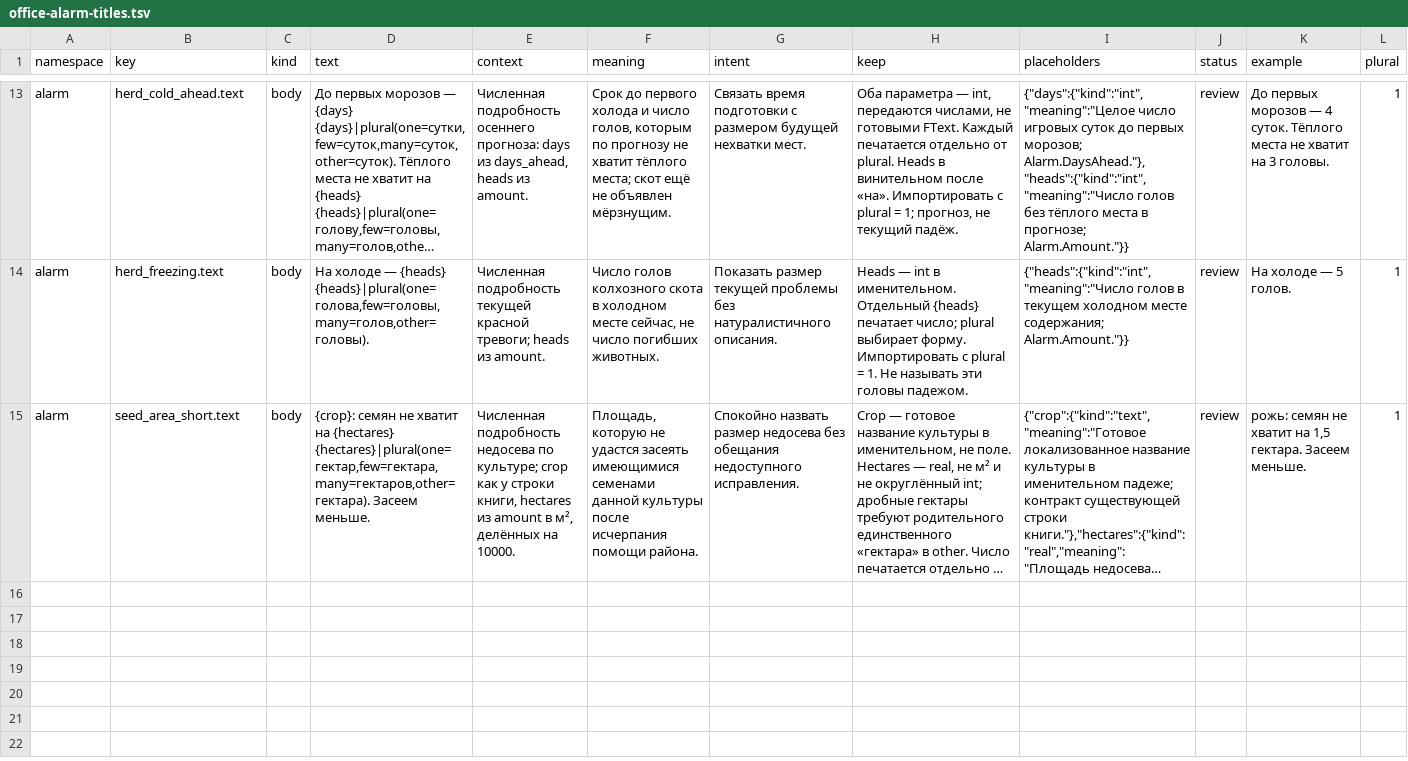
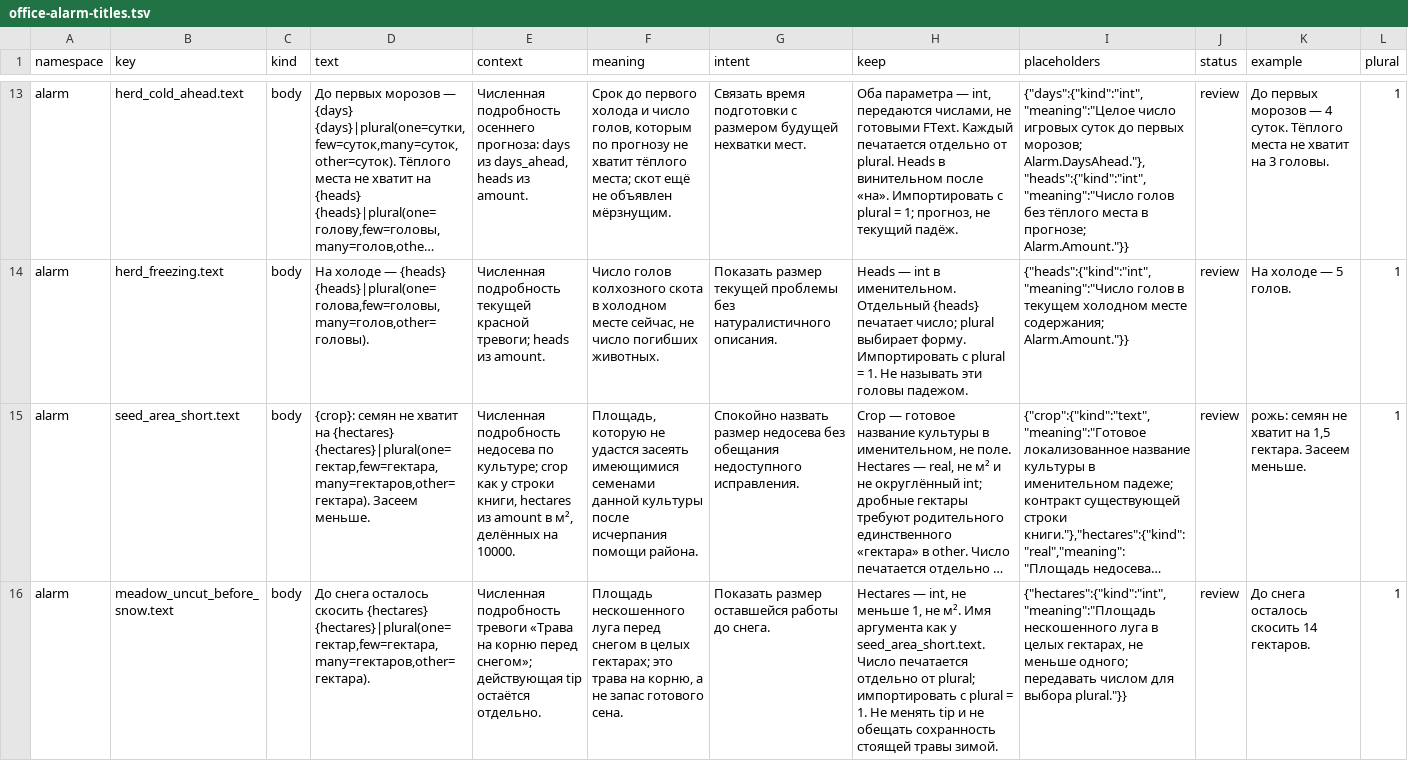
Before and after one commit to algb006/kolkhoz_rpg, a TSV file: manual/texts/office-alarm-titles.tsv, drawn as a sheet; only a part is shown, gaps mark what is left out; long unchanged cells end in …; the diff names each change by its address in the sheet, - before the commit and + after, or states it on an @@ line.

```diff
--- a/manual/texts/office-alarm-titles.tsv
+++ b/manual/texts/office-alarm-titles.tsv
+row 16: alarm | meadow_uncut_before_snow.text | body | До снега осталось скосить {hectares} {hectares}|plural(one=гектар,few=гектара,many=гектаров,other=гектара). | Численная подробность тревоги «Трава на корню перед снегом»; действующая tip остаётся отдельно. | Площадь нескошенного луга перед снегом в целых гектарах; это трава на корню, а не запас готового сена. | Показать размер оставшейся работы до снега. | Hectares — int, не меньше 1, не м². Имя аргумента как у seed_area_short.text. Число печатается отдельно от plural; импортировать с plural = 1. Не менять tip и не обещать сохранность стоящей травы зимой. | {"hectares":{"kind":"int","meaning":"Площадь нескошенного луга в целых гектарах, не меньше одного; передавать числом для выбора plural."}} | review | До снега осталось скосить 14 гектаров. | 1
```
Also changed, not shown: 2 other files.
